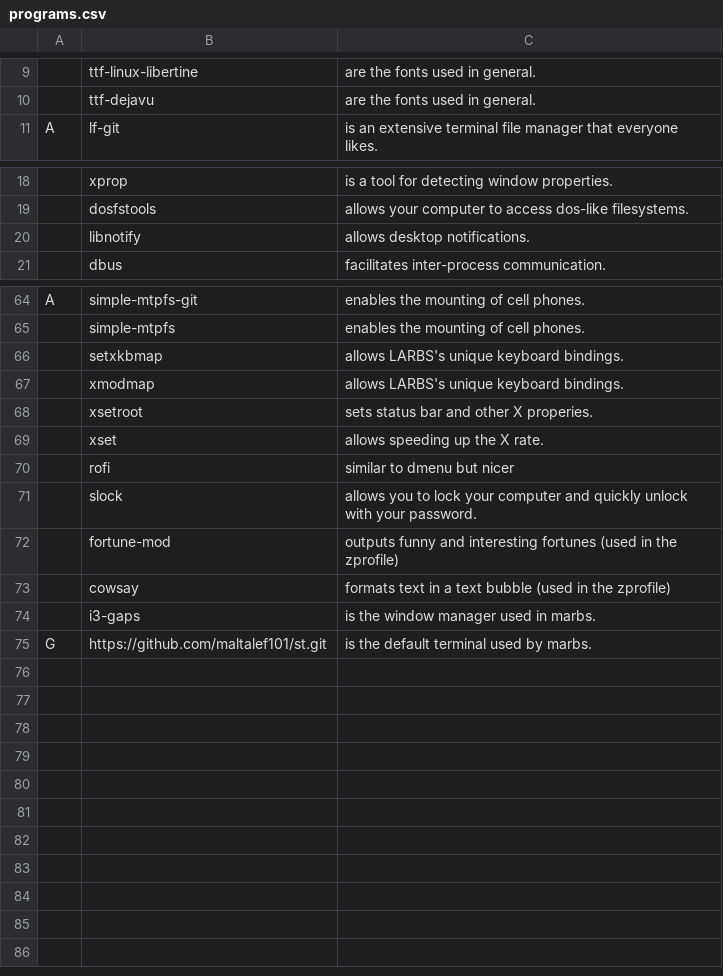
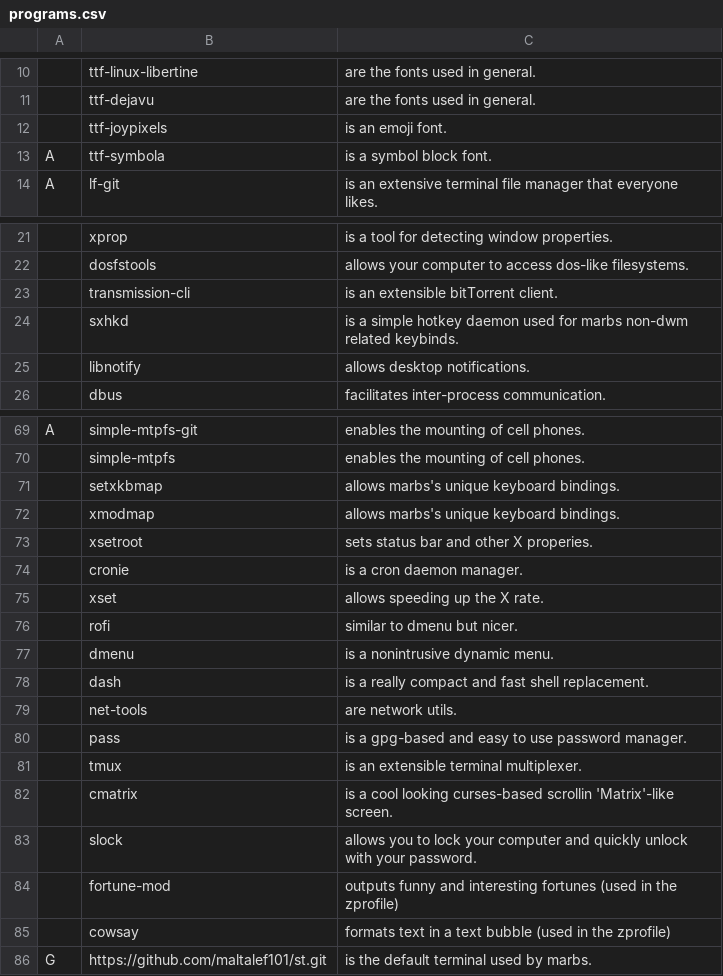
Before and after one commit to maltalef101/minux, a CSV file: programs.csv, drawn as a sheet; only a part is shown, gaps mark what is left out; removed rows and columns are numbered as before the commit, all else as after; the diff covers the shown part only; the diff names each change by its address in the sheet, - before the commit and + after, or states it on an @@ line.

Commit message:
Modified programs list
Removed i3-gaps, will be adding suckless' dwm :yay:

```diff
--- a/programs.csv
+++ b/programs.csv
+row 12:  | ttf-joypixels | is an emoji font.
+row 13: A | ttf-symbola | is a symbol block font.
+row 23:  | transmission-cli | is an extensible bitTorrent client.
+row 24:  | sxhkd | is a simple hotkey daemon used for marbs non-dwm related keybinds.
-C71:C72: allows LARBS's unique keyboard bindings.
+C71:C72: allows marbs's unique keyboard bindings.
+row 74:  | cronie | is a cron daemon manager.
-C76: similar to dmenu but nicer
+C76: similar to dmenu but nicer.
+row 77:  | dmenu | is a nonintrusive dynamic menu.
+row 78:  | dash | is a really compact and fast shell replacement.
+row 79:  | net-tools | are network utils.
+row 80:  | pass | is a gpg-based and easy to use password manager.
+row 81:  | tmux | is an extensible terminal multiplexer.
+row 82:  | cmatrix | is a cool looking curses-based scrollin 'Matrix'-like screen.
-row 74:  | i3-gaps | is the window manager used in marbs.
```
Also changed, not shown: 2 added rows and 1 removed row elsewhere in this file.
